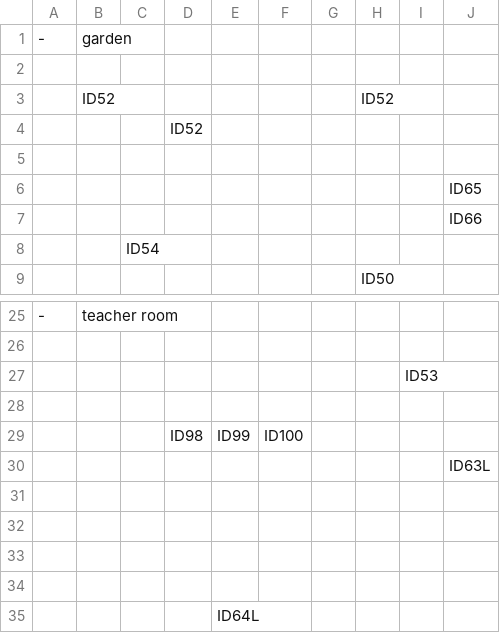
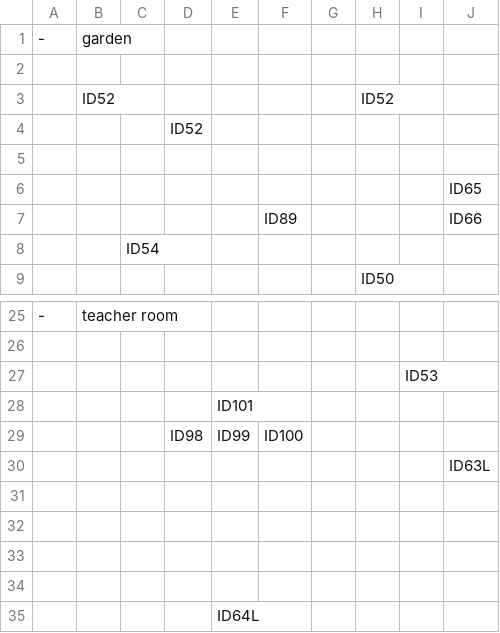
Before and after one commit to SE-ST-1-Grp-7/Zuul, a CSV file: Semesterprojekt/res/presets/roomEntities.csv, drawn as a sheet; only a part is shown, gaps mark what is left out.

```diff
--- a/Semesterprojekt/res/presets/roomEntities.csv
+++ b/Semesterprojekt/res/presets/roomEntities.csv
@@ -6,3 +6,3 @@
      ,     ,     ,     ,     ,     ,     ,     ,     , ID65
-     ,     ,     ,     ,     ,     ,     ,     ,     , ID66
+     ,     ,     ,     ,     , ID89,     ,     ,     , ID66
      ,     , ID54,     ,     ,     ,     ,     ,     ,
@@ -27,3 +27,3 @@
      ,     ,     ,     ,     ,     ,     ,     , ID53,
-     ,     ,     ,     ,     ,     ,     ,     ,     ,
+     ,     ,     ,     ,ID101,     ,     ,     ,     ,
      ,     ,     , ID98, ID99,ID100,     ,     ,     ,
```
Also changed, not shown: Semesterprojekt/res/presets/roomTiles.csv, 3 other files.
